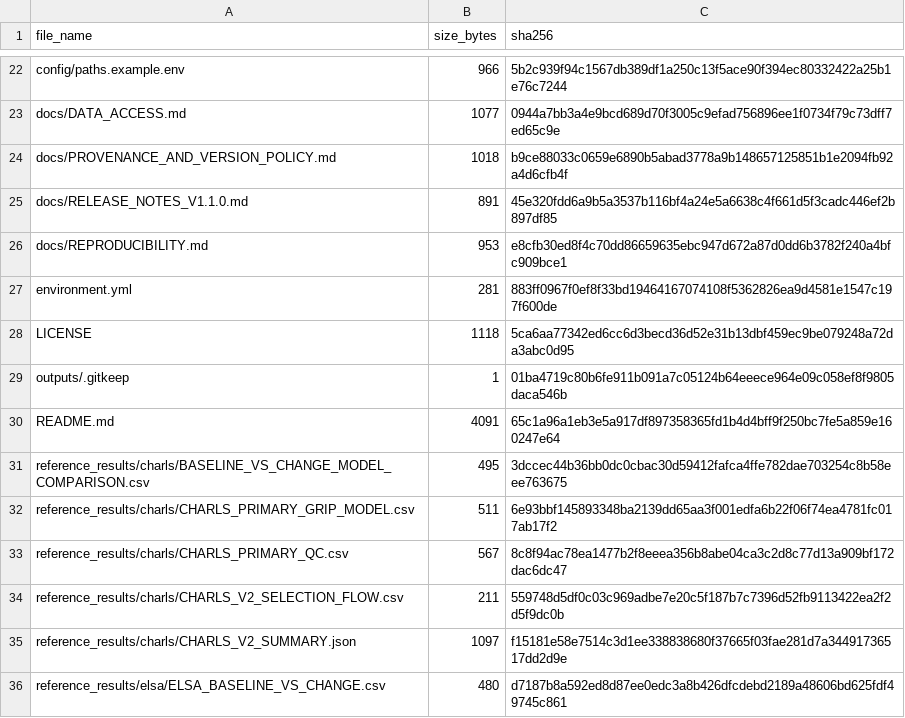
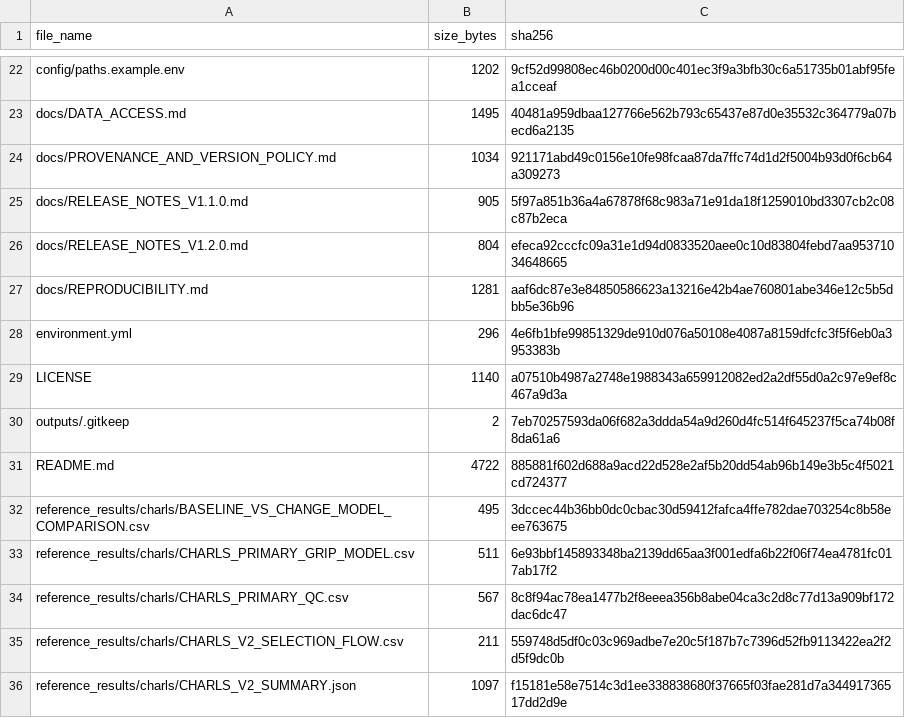
Before and after one commit to Galenxsu/charls-elsa-physical-function-activity-limitations, a CSV file: FILE_MANIFEST_SHA256.csv, drawn as a sheet; only a part is shown, gaps mark what is left out; the shorter side is filled out with more unchanged rows; the diff covers the shown part only.

```diff
--- a/FILE_MANIFEST_SHA256.csv
+++ b/FILE_MANIFEST_SHA256.csv
@@ -22,10 +22,11 @@
-"config/paths.example.env","966","5b2c939f94c1567db389df1a250c13f5ace90f394ec80332422a25b1e76c7244"
-"docs/DATA_ACCESS.md","1077","0944a7bb3a4e9bcd689d70f3005c9efad756896ee1f0734f79c73dff7ed65c9e"
-"docs/PROVENANCE_AND_VERSION_POLICY.md","1018","b9ce88033c0659e6890b5abad3778a9b148657125851b1e2094fb92a4d6cfb4f"
-"docs/RELEASE_NOTES_V1.1.0.md","891","45e320fdd6a9b5a3537b116bf4a24e5a6638c4f661d5f3cadc446ef2b897df85"
-"docs/REPRODUCIBILITY.md","953","e8cfb30ed8f4c70dd86659635ebc947d672a87d0dd6b3782f240a4bfc909bce1"
-"environment.yml","281","883ff0967f0ef8f33bd19464167074108f5362826ea9d4581e1547c197f600de"
-"LICENSE","1118","5ca6aa77342ed6cc6d3becd36d52e31b13dbf459ec9be079248a72da3abc0d95"
-"outputs/.gitkeep","1","01ba4719c80b6fe911b091a7c05124b64eeece964e09c058ef8f9805daca546b"
-"README.md","4091","65c1a96a1eb3e5a917df897358365fd1b4d4bff9f250bc7fe5a859e160247e64"
+"config/paths.example.env","1202","9cf52d99808ec46b0200d00c401ec3f9a3bfb30c6a51735b01abf95fea1cceaf"
+"docs/DATA_ACCESS.md","1495","40481a959dbaa127766e562b793c65437e87d0e35532c364779a07becd6a2135"
+"docs/PROVENANCE_AND_VERSION_POLICY.md","1034","921171abd49c0156e10fe98fcaa87da7ffc74d1d2f5004b93d0f6cb64a309273"
+"docs/RELEASE_NOTES_V1.1.0.md","905","5f97a851b36a4a67878f68c983a71e91da18f1259010bd3307cb2c08c87b2eca"
+"docs/RELEASE_NOTES_V1.2.0.md","804","efeca92cccfc09a31e1d94d0833520aee0c10d83804febd7aa95371034648665"
+"docs/REPRODUCIBILITY.md","1281","aaf6dc87e3e84850586623a13216e42b4ae760801abe346e12c5b5dbb5e36b96"
+"environment.yml","296","4e6fb1bfe99851329de910d076a50108e4087a8159dfcfc3f5f6eb0a3953383b"
+"LICENSE","1140","a07510b4987a2748e1988343a659912082ed2a2df55d0a2c97e9ef8c467a9d3a"
+"outputs/.gitkeep","2","7eb70257593da06f682a3ddda54a9d260d4fc514f645237f5ca74b08f8da61a6"
+"README.md","4722","885881f602d688a9acd22d528e2af5b20dd54ab96b149e3b5c4f5021cd724377"
 "reference_results/charls/BASELINE_VS_CHANGE_MODEL_COMPARISON.csv","495","3dccec44b36bb0dc0cbac30d59412fafca4ffe782dae703254c8b58eee763675"
```
Also changed, not shown: 18 added rows and 44 edited cells elsewhere in this file, 24 other files.
